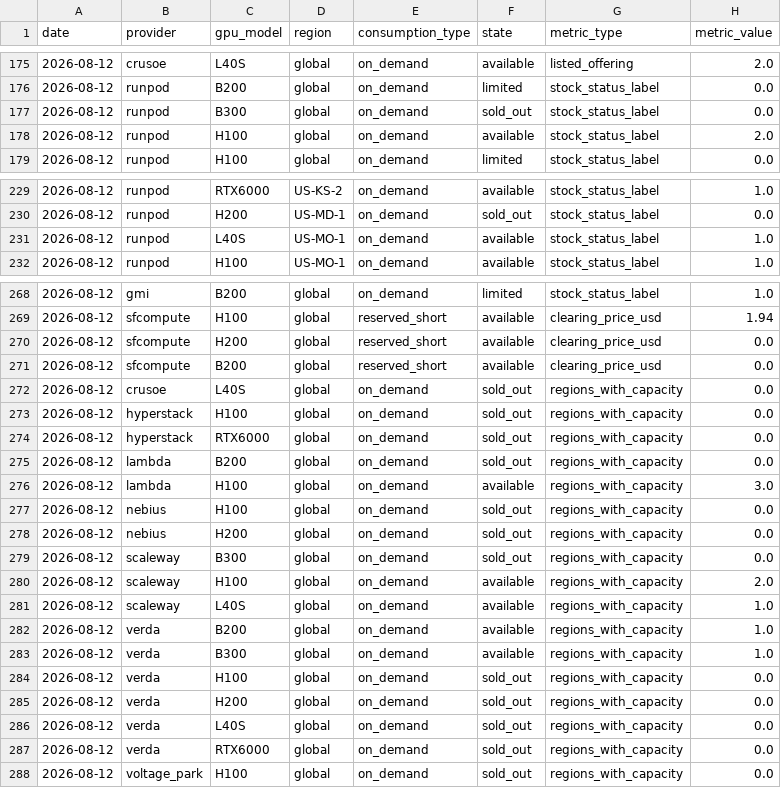
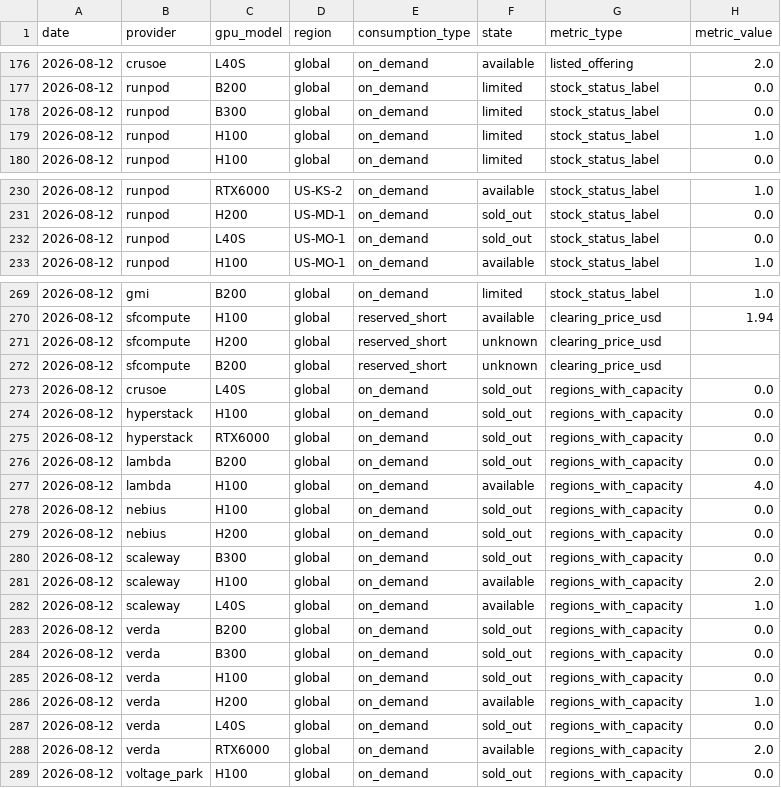
Before and after one commit to koen-nebius/price-monitor, a CSV file: capacity/store/history.csv, drawn as a sheet; only a part is shown, gaps mark what is left out; the diff covers the shown part only.

```diff
--- a/capacity/store/history.csv
+++ b/capacity/store/history.csv
@@ -176,4 +177,4 @@ date,provider,gpu_model,region,consumption_type,state,metric_type,metric_value
 2026-08-12,runpod,B200,global,on_demand,limited,stock_status_label,0.0
-2026-08-12,runpod,B300,global,on_demand,sold_out,stock_status_label,0.0
-2026-08-12,runpod,H100,global,on_demand,available,stock_status_label,2.0
+2026-08-12,runpod,B300,global,on_demand,limited,stock_status_label,0.0
+2026-08-12,runpod,H100,global,on_demand,limited,stock_status_label,1.0
 2026-08-12,runpod,H100,global,on_demand,limited,stock_status_label,0.0
@@ -230,3 +231,3 @@ date,provider,gpu_model,region,consumption_type,state,metric_type,metric_value
 2026-08-12,runpod,H200,US-MD-1,on_demand,sold_out,stock_status_label,0.0
-2026-08-12,runpod,L40S,US-MO-1,on_demand,available,stock_status_label,1.0
+2026-08-12,runpod,L40S,US-MO-1,on_demand,sold_out,stock_status_label,0.0
 2026-08-12,runpod,H100,US-MO-1,on_demand,available,stock_status_label,1.0
@@ -269,4 +270,4 @@ date,provider,gpu_model,region,consumption_type,state,metric_type,metric_value
 2026-08-12,sfcompute,H100,global,reserved_short,available,clearing_price_usd,1.94
-2026-08-12,sfcompute,H200,global,reserved_short,available,clearing_price_usd,0.0
-2026-08-12,sfcompute,B200,global,reserved_short,available,clearing_price_usd,0.0
+2026-08-12,sfcompute,H200,global,reserved_short,unknown,clearing_price_usd,
+2026-08-12,sfcompute,B200,global,reserved_short,unknown,clearing_price_usd,
 2026-08-12,crusoe,L40S,global,on_demand,sold_out,regions_with_capacity,0.0
@@ -275,3 +276,3 @@ date,provider,gpu_model,region,consumption_type,state,metric_type,metric_value
 2026-08-12,lambda,B200,global,on_demand,sold_out,regions_with_capacity,0.0
-2026-08-12,lambda,H100,global,on_demand,available,regions_with_capacity,3.0
+2026-08-12,lambda,H100,global,on_demand,available,regions_with_capacity,4.0
 2026-08-12,nebius,H100,global,on_demand,sold_out,regions_with_capacity,0.0
@@ -281,8 +282,8 @@ date,provider,gpu_model,region,consumption_type,state,metric_type,metric_value
 2026-08-12,scaleway,L40S,global,on_demand,available,regions_with_capacity,1.0
-2026-08-12,verda,B200,global,on_demand,available,regions_with_capacity,1.0
-2026-08-12,verda,B300,global,on_demand,available,regions_with_capacity,1.0
+2026-08-12,verda,B200,global,on_demand,sold_out,regions_with_capacity,0.0
+2026-08-12,verda,B300,global,on_demand,sold_out,regions_with_capacity,0.0
 2026-08-12,verda,H100,global,on_demand,sold_out,regions_with_capacity,0.0
-2026-08-12,verda,H200,global,on_demand,sold_out,regions_with_capacity,0.0
+2026-08-12,verda,H200,global,on_demand,available,regions_with_capacity,1.0
 2026-08-12,verda,L40S,global,on_demand,sold_out,regions_with_capacity,0.0
-2026-08-12,verda,RTX6000,global,on_demand,sold_out,regions_with_capacity,0.0
+2026-08-12,verda,RTX6000,global,on_demand,available,regions_with_capacity,2.0
 2026-08-12,voltage_park,H100,global,on_demand,sold_out,regions_with_capacity,0.0
```
Also changed, not shown: 1 added row, 3 moved rows and 36 edited cells elsewhere in this file, 25 other files.
